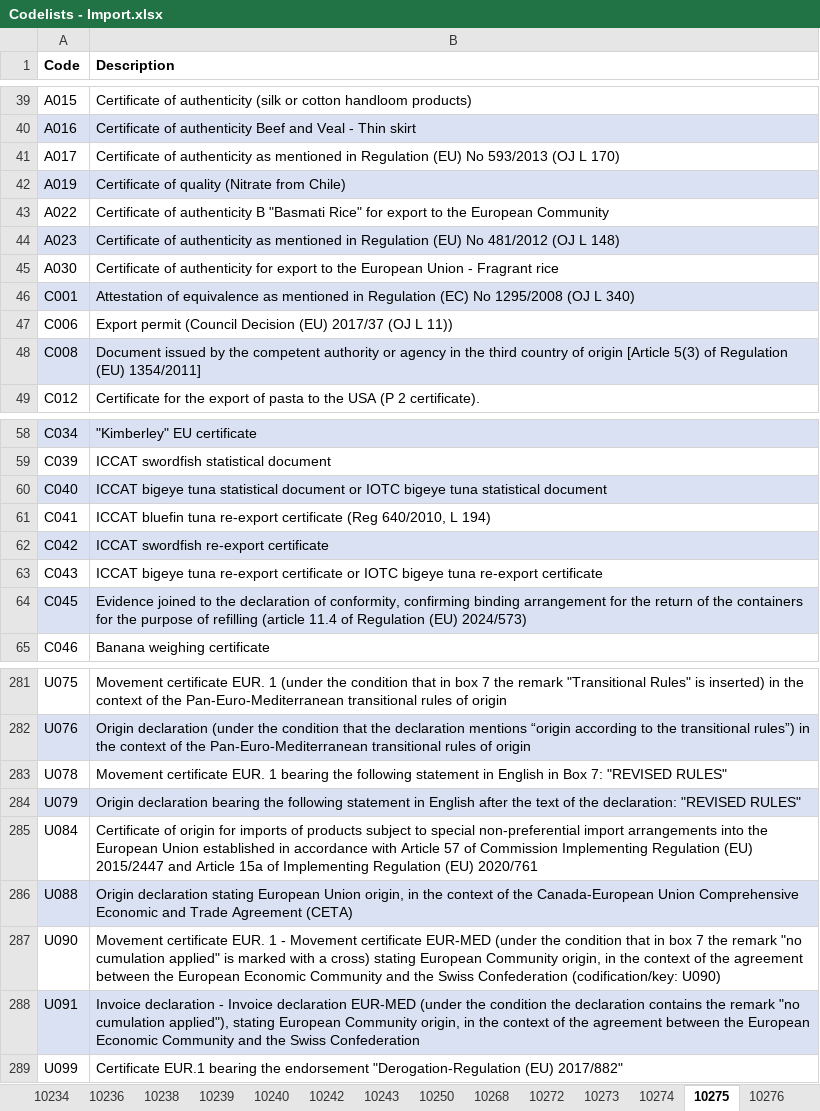
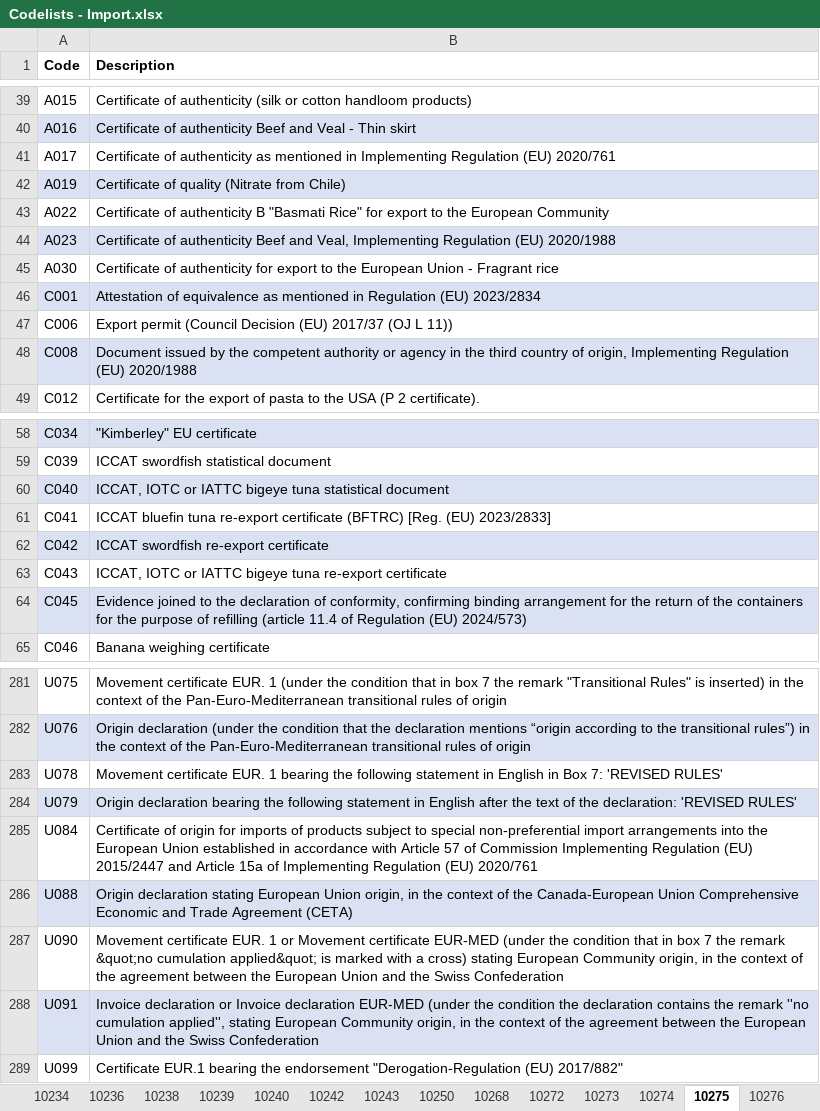
Before and after one commit to skat/dms-public, an Excel workbook: Codelists/Codelists - Import.xlsx, sheet 10275, drawn as a sheet; only a part is shown, gaps mark what is left out; values as stored, in another font and other column widths than the file's, no borders; the diff covers the shown part only; the diff names each change by its address in the sheet, - before the commit and + after, or states it on an @@ line.

```diff
--- a/Codelists/Codelists - Import.xlsx (sheet 10275)
+++ b/Codelists/Codelists - Import.xlsx (sheet 10275)
-B41 (Description): …mentioned in Regulation (EU) No 593/2013 (OJ L 170)
+B41 (Description): …mentioned in Implementing Regulation (EU) 2020/761
-B44 (Description): …of authenticity as mentioned in Regulation (EU) No 481/2012 (OJ L 148)
+B44 (Description): …of authenticity Beef and Veal, Implementing Regulation (EU) 2020/1988
-B46 (Description): …in Regulation (EC) No 1295/2008 (OJ L 340)
+B46 (Description): …in Regulation (EU) 2023/2834
-B48 (Description): …country of origin [Article 5(3) of Regulation (EU) 1354/2011]
+B48 (Description): …country of origin, Implementing Regulation (EU) 2020/1988
-B60 (Description): ICCAT bigeye tuna statistical document or IOTC bigeye tuna…
+B60 (Description): ICCAT, IOTC or IATTC bigeye tuna…
-B61 (Description): …re-export certificate (Reg 640/2010, L 194)
+B61 (Description): …re-export certificate (BFTRC) [Reg. (EU) 2023/2833]
-B63 (Description): ICCAT bigeye tuna re-export certificate or IOTC bigeye tuna…
+B63 (Description): ICCAT, IOTC or IATTC bigeye tuna…
-B283 (Description): …Box 7: "REVISED RULES"
+B283 (Description): …Box 7: 'REVISED RULES'
-B284 (Description): …the declaration: "REVISED RULES"
+B284 (Description): …the declaration: 'REVISED RULES'
-B287 (Description): …EUR. 1 - Movement certificate EUR-MED (under the condition that in box 7 the remark "no cumulation applied" is marked with a cross) stating European Community origin, in the context of the agreement between the European Economic Community and the Swiss Confederation (codification/key: U090)
+B287 (Description): …EUR. 1 or Movement certificate EUR-MED (under the condition that in box 7 the remark &quot;no cumulation applied&quot; is marked with a cross) stating European Community origin, in the context of the agreement between the European Union and the Swiss Confederation
-B288 (Description): Invoice declaration - Invoice declaration EUR-MED (under the condition the declaration contains the remark "no cumulation applied"), stating European Community origin, in the context of the agreement between the European Economic Community and the…
+B288 (Description): Invoice declaration or Invoice declaration EUR-MED (under the condition the declaration contains the remark ''no cumulation applied'', stating European Community origin, in the context of the agreement between the European Union and the…
```
Also changed, not shown: 20 edited cells elsewhere in this sheet, sheet 10004, sheet 10272, sheet 10027, sheet 11000, sheet 10171, other sheet tabs, 1 other file.
